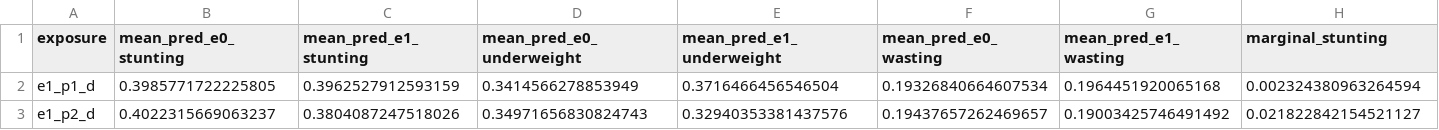
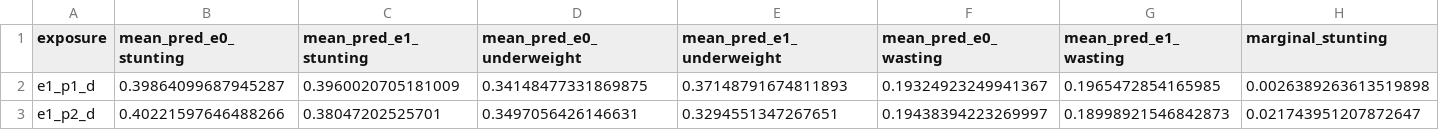
Before and after one commit to jvargh7/nfhs_lockdown, a CSV file: paper/table_marginal predictions from poisson for rural.csv, drawn as a sheet; only a part is shown; the diff covers the shown part only; the diff names each change by its address in the sheet, - before the commit and + after, or states it on an @@ line.

```diff
--- a/paper/table_marginal predictions from poisson for rural.csv
+++ b/paper/table_marginal predictions from poisson for rural.csv
-B2 (mean_pred_e0_stunting): 0.3985771722225805
+B2 (mean_pred_e0_stunting): 0.39864099687945287
-C2 (mean_pred_e1_stunting): 0.3962527912593159
+C2 (mean_pred_e1_stunting): 0.3960020705181009
-D2 (mean_pred_e0_underweight): 0.3414566278853949
+D2 (mean_pred_e0_underweight): 0.34148477331869875
-E2 (mean_pred_e1_underweight): 0.3716466456546504
+E2 (mean_pred_e1_underweight): 0.37148791674811893
-F2 (mean_pred_e0_wasting): 0.19326840664607534
+F2 (mean_pred_e0_wasting): 0.19324923249941367
-G2 (mean_pred_e1_wasting): 0.1964451920065168
+G2 (mean_pred_e1_wasting): 0.1965472854165985
-H2 (marginal_stunting): 0.002324380963264594
+H2 (marginal_stunting): 0.0026389263613519898
-B3 (mean_pred_e0_stunting): 0.4022315669063237
+B3 (mean_pred_e0_stunting): 0.40221597646488266
-C3 (mean_pred_e1_stunting): 0.3804087247518026
+C3 (mean_pred_e1_stunting): 0.38047202525701
-D3 (mean_pred_e0_underweight): 0.34971656830824743
+D3 (mean_pred_e0_underweight): 0.3497056426146631
-E3 (mean_pred_e1_underweight): 0.32940353381437576
+E3 (mean_pred_e1_underweight): 0.3294551347267651
-F3 (mean_pred_e0_wasting): 0.19437657262469657
+F3 (mean_pred_e0_wasting): 0.19438394223269997
-G3 (mean_pred_e1_wasting): 0.19003425746491492
+G3 (mean_pred_e1_wasting): 0.18998921546842873
-H3 (marginal_stunting): 0.021822842154521127
+H3 (marginal_stunting): 0.021743951207872647
```
Also changed, not shown: 166 edited cells elsewhere in this file, paper/table_marginal predictions from poisson for outcomes.csv, paper/table_marginal predictions from poisson for urban.csv, 27 other files.
